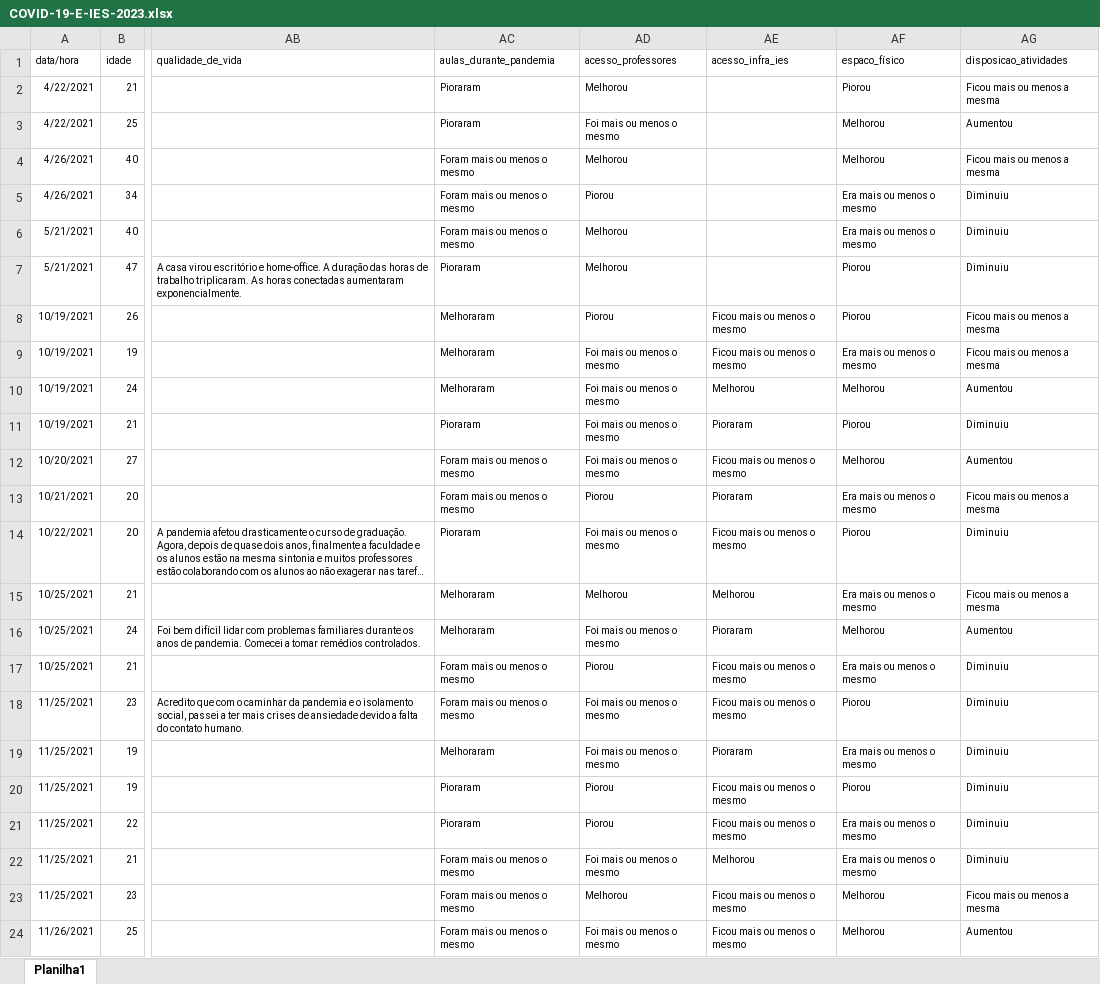
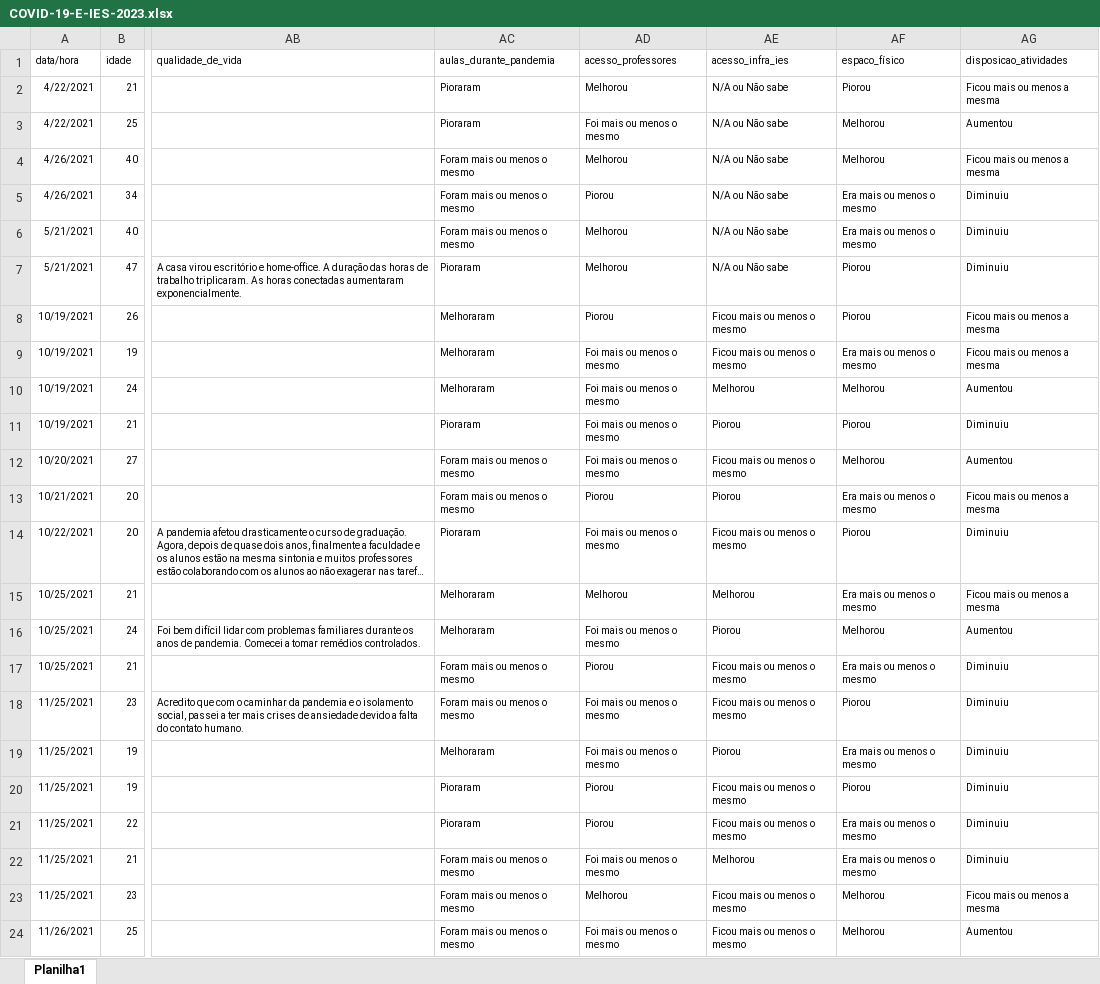
Before and after one commit to DaInLab/artigo-covid-ensino-superior, an Excel workbook: dados/COVID-19-E-IES-2023.xlsx, sheet Planilha1, drawn as a sheet; only a part is shown, gaps mark what is left out; long unchanged cells end in …; values as stored, in another font and other column widths than the file's, no borders; the diff covers the shown part only; the diff names each change by its address in the sheet, - before the commit and + after, or states it on an @@ line.

```diff
--- a/dados/COVID-19-E-IES-2023.xlsx (sheet Planilha1)
+++ b/dados/COVID-19-E-IES-2023.xlsx (sheet Planilha1)
-AE2:AE7 (acesso_infra_ies): (empty)
+AE2:AE7 (acesso_infra_ies): N/A ou Não sabe
-AE11 (acesso_infra_ies): Pioraram
+AE11 (acesso_infra_ies): Piorou
-AE13 (acesso_infra_ies): Pioraram
+AE13 (acesso_infra_ies): Piorou
-AE16 (acesso_infra_ies): Pioraram
+AE16 (acesso_infra_ies): Piorou
-AE19 (acesso_infra_ies): Pioraram
+AE19 (acesso_infra_ies): Piorou
```
Also changed, not shown: 33 edited cells elsewhere in this sheet, 9 other files.
